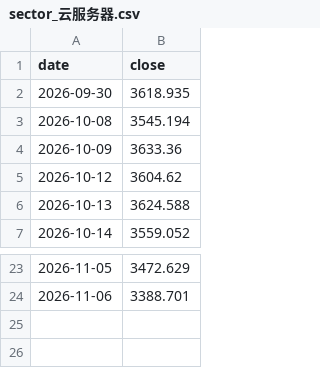
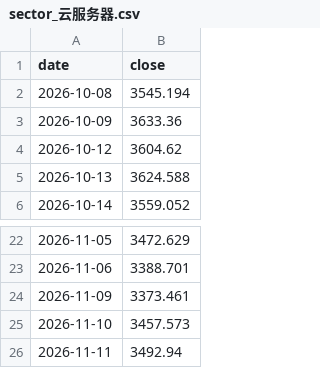
Before and after one commit to haiNono/market-dashboard, a CSV file: data/sector_云服务器.csv, drawn as a sheet; only a part is shown, gaps mark what is left out; removed rows and columns are numbered as before the commit, all else as after; the diff names each change by its address in the sheet, - before the commit and + after, or states it on an @@ line.

```diff
--- a/data/sector_云服务器.csv
+++ b/data/sector_云服务器.csv
-row 2: 2026-09-30 | 3618.935
+row 24: 2026-11-09 | 3373.461
+row 25: 2026-11-10 | 3457.573
+row 26: 2026-11-11 | 3492.94
```
Also changed, not shown: data/option_pcr.csv, data/sector_光通信.csv, 12 other files.
